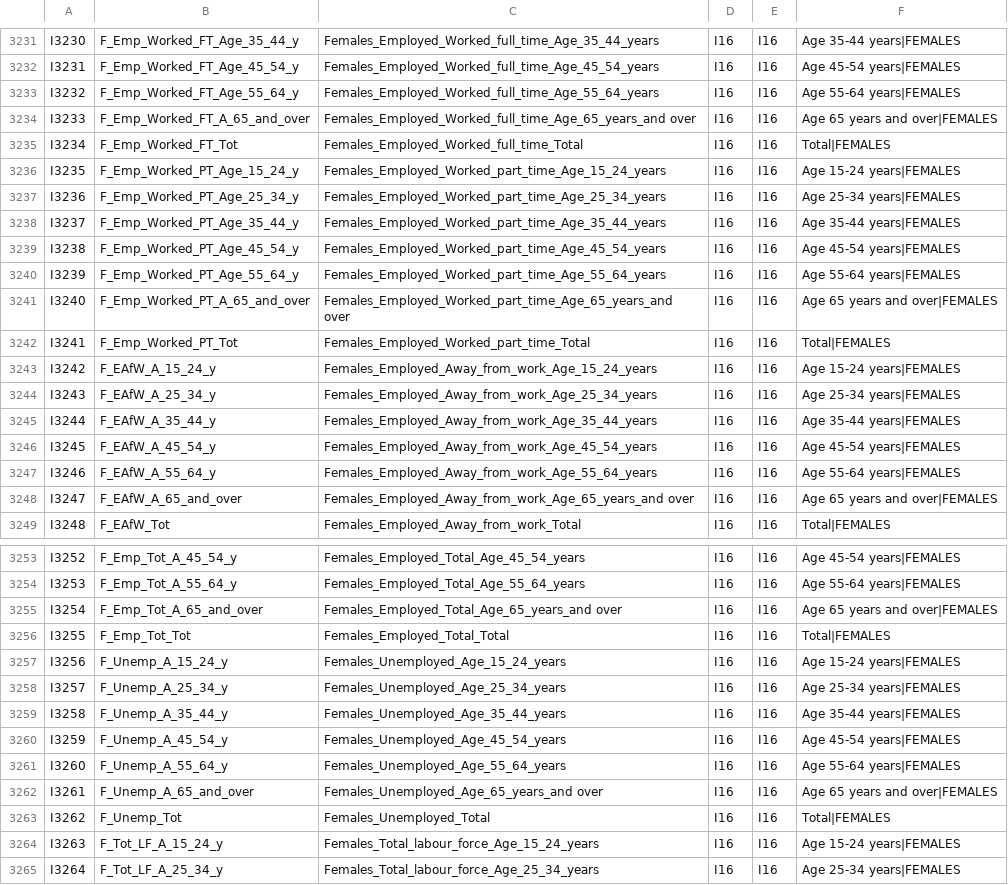
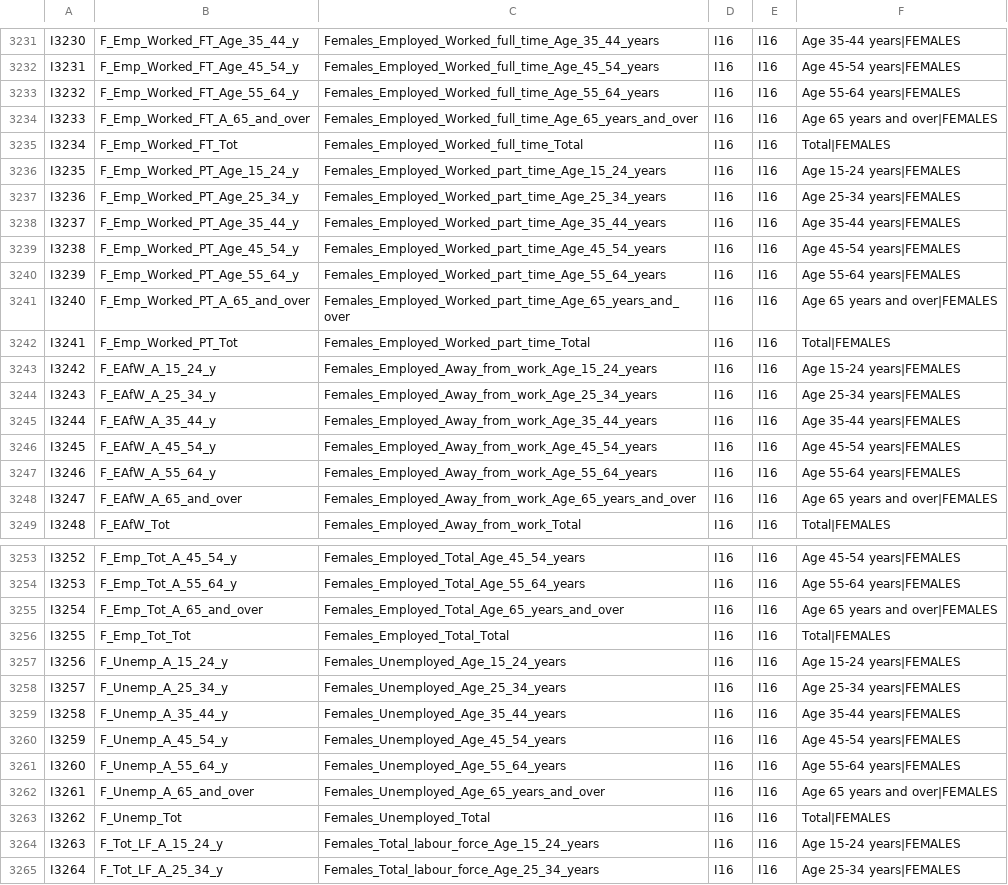
Before and after one commit to andrewharvey/abs2pgsql, a TSV file: 2011-census/DataPack-Metadata/IP.tsv, drawn as a sheet; only a part is shown, gaps mark what is left out; the diff covers the shown part only.

```diff
--- a/2011-census/DataPack-Metadata/IP.tsv
+++ b/2011-census/DataPack-Metadata/IP.tsv
@@ -3233,3 +3233,3 @@ I3231	F_Emp_Worked_FT_Age_45_54_y	Females_Employed_Worked_full_time_Age_45_54_ye
 I3232	F_Emp_Worked_FT_Age_55_64_y	Females_Employed_Worked_full_time_Age_55_64_years	I16	I16	Age 55-64 years|FEMALES
-I3233	F_Emp_Worked_FT_A_65_and_over	Females_Employed_Worked_full_time_Age_65_years_and over	I16	I16	Age 65 years and over|FEMALES
+I3233	F_Emp_Worked_FT_A_65_and_over	Females_Employed_Worked_full_time_Age_65_years_and_over	I16	I16	Age 65 years and over|FEMALES
 I3234	F_Emp_Worked_FT_Tot	Females_Employed_Worked_full_time_Total	I16	I16	Total|FEMALES
@@ -3240,3 +3240,3 @@ I3238	F_Emp_Worked_PT_Age_45_54_y	Females_Employed_Worked_part_time_Age_45_54_ye
 I3239	F_Emp_Worked_PT_Age_55_64_y	Females_Employed_Worked_part_time_Age_55_64_years	I16	I16	Age 55-64 years|FEMALES
-I3240	F_Emp_Worked_PT_A_65_and_over	Females_Employed_Worked_part_time_Age_65_years_and over	I16	I16	Age 65 years and over|FEMALES
+I3240	F_Emp_Worked_PT_A_65_and_over	Females_Employed_Worked_part_time_Age_65_years_and_over	I16	I16	Age 65 years and over|FEMALES
 I3241	F_Emp_Worked_PT_Tot	Females_Employed_Worked_part_time_Total	I16	I16	Total|FEMALES
@@ -3247,3 +3247,3 @@ I3245	F_EAfW_A_45_54_y	Females_Employed_Away_from_work_Age_45_54_years	I16	I16	A
 I3246	F_EAfW_A_55_64_y	Females_Employed_Away_from_work_Age_55_64_years	I16	I16	Age 55-64 years|FEMALES
-I3247	F_EAfW_A_65_and_over	Females_Employed_Away_from_work_Age_65_years_and over	I16	I16	Age 65 years and over|FEMALES
+I3247	F_EAfW_A_65_and_over	Females_Employed_Away_from_work_Age_65_years_and_over	I16	I16	Age 65 years and over|FEMALES
 I3248	F_EAfW_Tot	Females_Employed_Away_from_work_Total	I16	I16	Total|FEMALES
@@ -3254,3 +3254,3 @@ I3252	F_Emp_Tot_A_45_54_y	Females_Employed_Total_Age_45_54_years	I16	I16	Age 45-
 I3253	F_Emp_Tot_A_55_64_y	Females_Employed_Total_Age_55_64_years	I16	I16	Age 55-64 years|FEMALES
-I3254	F_Emp_Tot_A_65_and_over	Females_Employed_Total_Age_65_years_and over	I16	I16	Age 65 years and over|FEMALES
+I3254	F_Emp_Tot_A_65_and_over	Females_Employed_Total_Age_65_years_and_over	I16	I16	Age 65 years and over|FEMALES
 I3255	F_Emp_Tot_Tot	Females_Employed_Total_Total	I16	I16	Total|FEMALES
@@ -3261,3 +3261,3 @@ I3259	F_Unemp_A_45_54_y	Females_Unemployed_Age_45_54_years	I16	I16	Age 45-54 yea
 I3260	F_Unemp_A_55_64_y	Females_Unemployed_Age_55_64_years	I16	I16	Age 55-64 years|FEMALES
-I3261	F_Unemp_A_65_and_over	Females_Unemployed_Age_65_years_and over	I16	I16	Age 65 years and over|FEMALES
+I3261	F_Unemp_A_65_and_over	Females_Unemployed_Age_65_years_and_over	I16	I16	Age 65 years and over|FEMALES
 I3262	F_Unemp_Tot	Females_Unemployed_Total	I16	I16	Total|FEMALES
```
Also changed, not shown: 23 edited cells elsewhere in this file, 2011-census/DataPack-Metadata/BCP.tsv, 3 other files.
